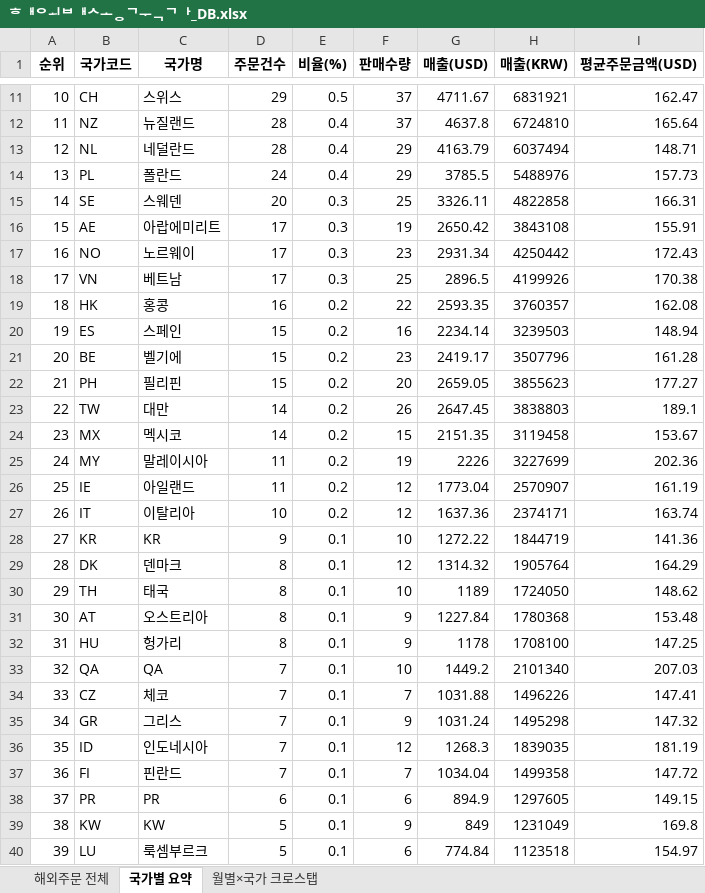
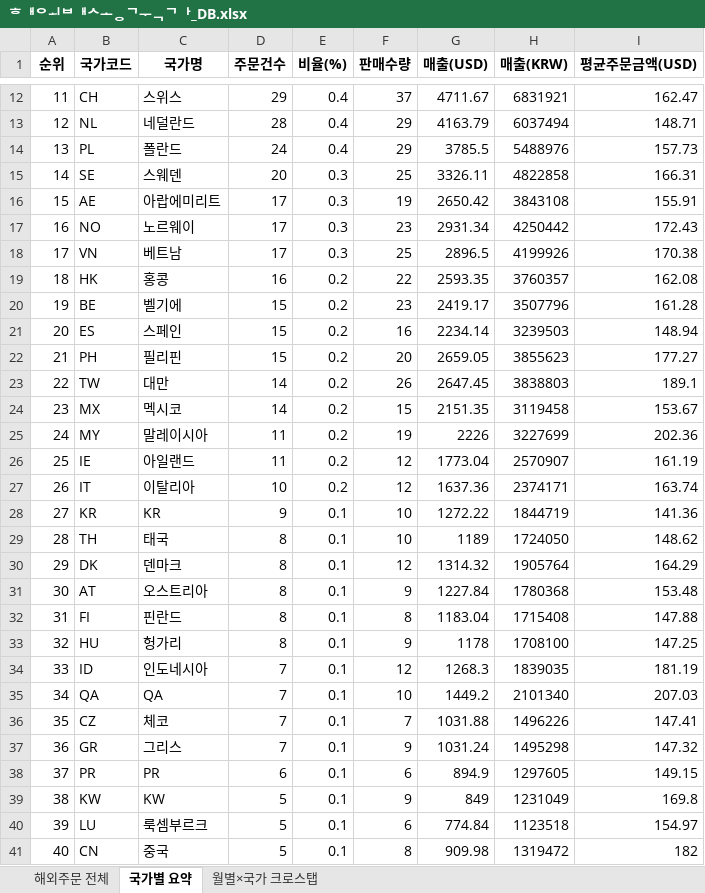
Before and after one commit to awakebydamonlee-create/sales-dashboard, an Excel workbook: 해외배송국가_DB.xlsx, sheet 국가별 요약, drawn as a sheet; only a part is shown, gaps mark what is left out; the shorter side is filled out with more unchanged rows; values as stored, in another font and other column widths than the file's, no borders; removed rows and columns are numbered as before the commit, all else as after; the diff covers the shown part only; the diff names each change by its address in the sheet, - before the commit and + after, or states it on an @@ line.

```diff
--- a/해외배송국가_DB.xlsx (sheet 국가별 요약)
+++ b/해외배송국가_DB.xlsx (sheet 국가별 요약)
@@ column A (순위) renumbered between rows 12 and 68 @@
-E12 (비율(%)): 0.5
+E12 (비율(%)): 0.4
-row 12: 11 | NZ | 뉴질랜드 | 28 | 0.4 | 37 | 4637.8 | 6724810 | 165.64
@@ row 21 moved to row 20: 19 @@
@@ row 30 moved to row 29: 28 @@
+row 32: 31 | FI | 핀란드 | 8 | 0.1 | 8 | 1183.04 | 1715408 | 147.88
@@ row 36 moved to row 34: 33 @@
-row 37: 36 | FI | 핀란드 | 7 | 0.1 | 7 | 1034.04 | 1499358 | 147.72
```
Also changed, not shown: 1 added row, 12 moved rows and 31 edited cells elsewhere in this sheet, sheet 해외주문 전체, sheet 월별×국가 크로스탭, 7 other files.
